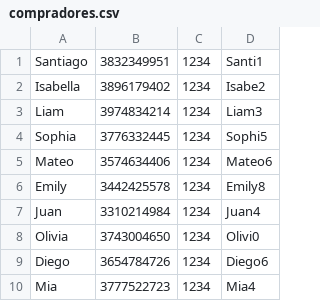
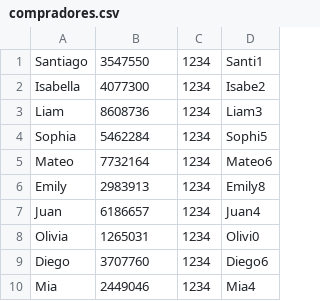
Before and after one commit to DPOO-grupo-5-202401/Proyecto2, a CSV file: compradores.csv, drawn as a sheet.

Commit message:
Persistencia Compradores 🛍️

```diff
--- a/compradores.csv
+++ b/compradores.csv
@@ -1,10 +1,10 @@
-Santiago;3832349951;1234;Santi1;
-Isabella;3896179402;1234;Isabe2;
-Liam;3974834214;1234;Liam3;
-Sophia;3776332445;1234;Sophi5;
-Mateo;3574634406;1234;Mateo6;
-Emily;3442425578;1234;Emily8;
-Juan;3310214984;1234;Juan4;
-Olivia;3743004650;1234;Olivi0;
-Diego;3654784726;1234;Diego6;
-Mia;3777522723;1234;Mia4;
+Santiago;3547550;1234;Santi1;;;;
+Isabella;4077300;1234;Isabe2;;;;
+Liam;8608736;1234;Liam3;;;;
+Sophia;5462284;1234;Sophi5;;;;
+Mateo;7732164;1234;Mateo6;;;;
+Emily;2983913;1234;Emily8;;;;
+Juan;6186657;1234;Juan4;;;;
+Olivia;1265031;1234;Olivi0;;;;
+Diego;3707760;1234;Diego6;;;;
+Mia;2449046;1234;Mia4;;;;
```
